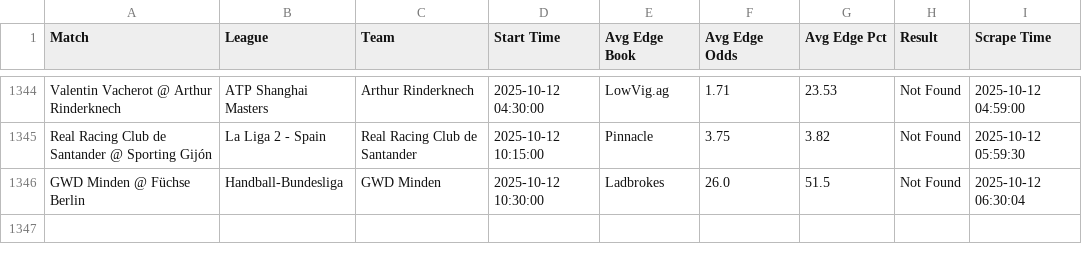
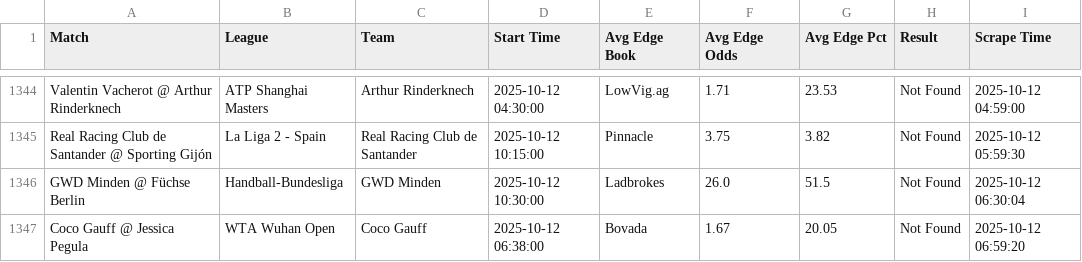
Before and after one commit to aqsmith02/paper-betting-tracker, a CSV file: codebase/data/master_avg_bets.csv, drawn as a sheet; only a part is shown, gaps mark what is left out.

```diff
--- a/codebase/data/master_avg_bets.csv
+++ b/codebase/data/master_avg_bets.csv
@@ -1346 +1346,2 @@ Real Racing Club de Santander @ Sporting Gijón,La Liga 2 - Spain,Real Racing Cl
 GWD Minden @ Füchse Berlin,Handball-Bundesliga,GWD Minden,2025-10-12 10:30:00,Ladbrokes,26.0,51.5,Not Found,2025-10-12 06:30:04
+Coco Gauff @ Jessica Pegula,WTA Wuhan Open,Coco Gauff,2025-10-12 06:38:00,Bovada,1.67,20.05,Not Found,2025-10-12 06:59:20
```
Also changed, not shown: codebase/data/master_avg_full.csv, codebase/data/master_pin_bets.csv, 3 other files.
